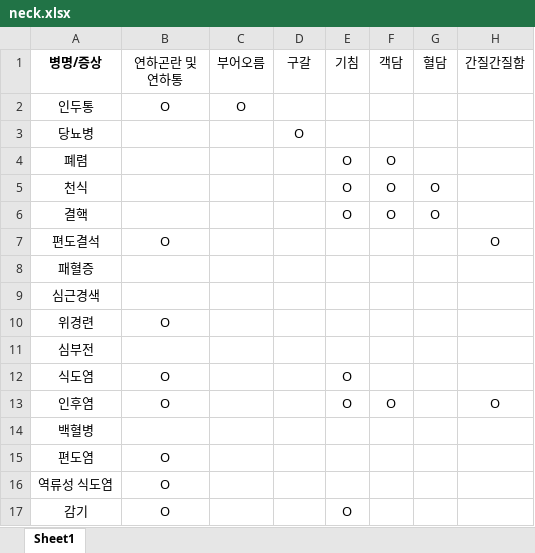
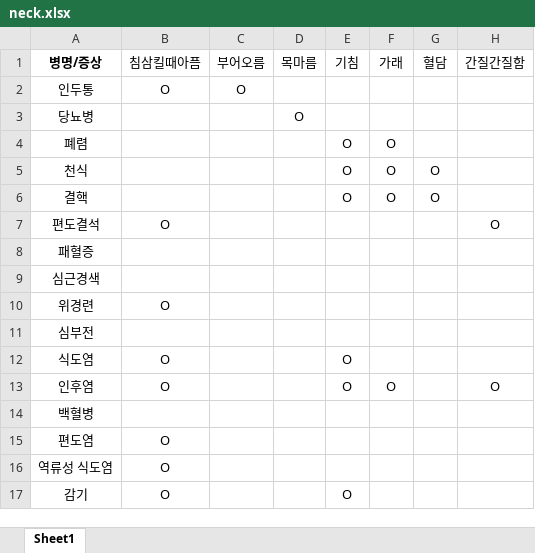
Before and after one commit to Dev-Dream/HealthTag, an Excel workbook: DataBase/healthtag/neck/neck.xlsx, sheet Sheet1, drawn as a sheet; values as stored, in another font and other column widths than the file's, no borders; the diff names each change by its address in the sheet, - before the commit and + after, or states it on an @@ line.

```diff
--- a/DataBase/healthtag/neck/neck.xlsx (sheet Sheet1)
+++ b/DataBase/healthtag/neck/neck.xlsx (sheet Sheet1)
-B1: 연하곤란 및 연하통
+B1: 침삼킬때아픔
-D1: 구갈
+D1: 목마름
-F1: 객담
+F1: 가래
```
Also changed, not shown: DataBase/healthtag/head/head.xlsx, 2 other files.
